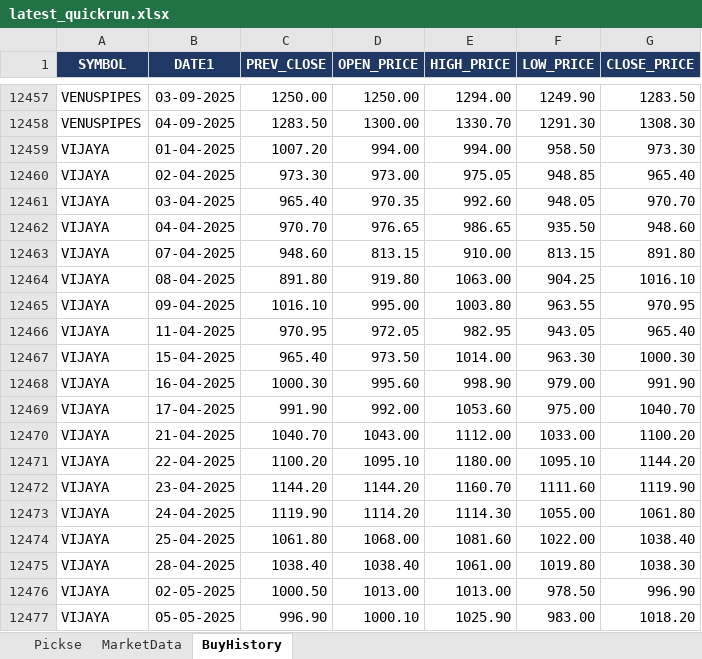
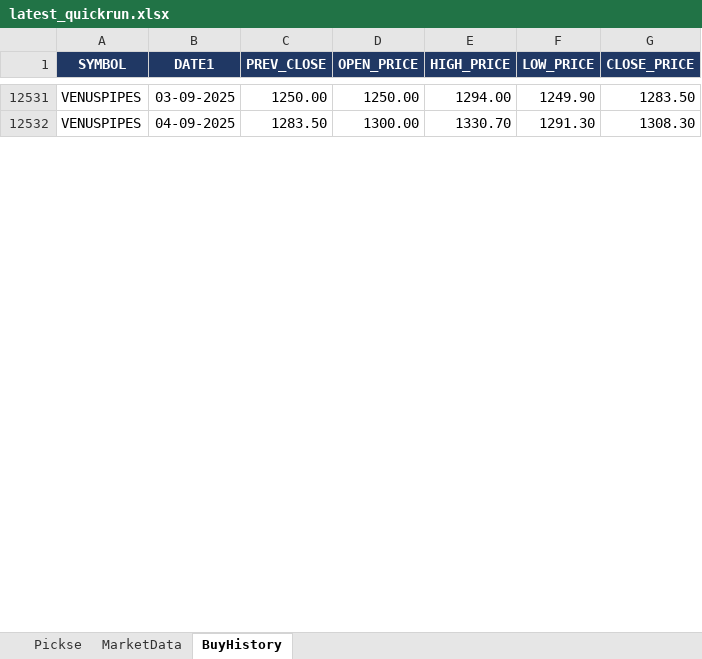
Before and after one commit to spurandhar0/nse-btst-dashboard, an Excel workbook: latest_quickrun.xlsx, sheet BuyHistory, drawn as a sheet; only a part is shown, gaps mark what is left out; values as stored, in another font and other column widths than the file's, no borders; removed rows and columns are numbered as before the commit, all else as after; the diff covers the shown part only; the diff names each change by its address in the sheet, - before the commit and + after, or states it on an @@ line.

```diff
--- a/latest_quickrun.xlsx (sheet BuyHistory)
+++ b/latest_quickrun.xlsx (sheet BuyHistory)
-row 12459: VIJAYA | 01-04-2025 | 1007.20 | 994.00 | 994.00 | 958.50 | 973.30
-row 12460: VIJAYA | 02-04-2025 | 973.30 | 973.00 | 975.05 | 948.85 | 965.40
-row 12461: VIJAYA | 03-04-2025 | 965.40 | 970.35 | 992.60 | 948.05 | 970.70
-row 12462: VIJAYA | 04-04-2025 | 970.70 | 976.65 | 986.65 | 935.50 | 948.60
-row 12463: VIJAYA | 07-04-2025 | 948.60 | 813.15 | 910.00 | 813.15 | 891.80
-row 12464: VIJAYA | 08-04-2025 | 891.80 | 919.80 | 1063.00 | 904.25 | 1016.10
-row 12465: VIJAYA | 09-04-2025 | 1016.10 | 995.00 | 1003.80 | 963.55 | 970.95
-row 12466: VIJAYA | 11-04-2025 | 970.95 | 972.05 | 982.95 | 943.05 | 965.40
-row 12467: VIJAYA | 15-04-2025 | 965.40 | 973.50 | 1014.00 | 963.30 | 1000.30
-row 12468: VIJAYA | 16-04-2025 | 1000.30 | 995.60 | 998.90 | 979.00 | 991.90
-row 12469: VIJAYA | 17-04-2025 | 991.90 | 992.00 | 1053.60 | 975.00 | 1040.70
-row 12470: VIJAYA | 21-04-2025 | 1040.70 | 1043.00 | 1112.00 | 1033.00 | 1100.20
-row 12471: VIJAYA | 22-04-2025 | 1100.20 | 1095.10 | 1180.00 | 1095.10 | 1144.20
-row 12472: VIJAYA | 23-04-2025 | 1144.20 | 1144.20 | 1160.70 | 1111.60 | 1119.90
-row 12473: VIJAYA | 24-04-2025 | 1119.90 | 1114.20 | 1114.30 | 1055.00 | 1061.80
-row 12474: VIJAYA | 25-04-2025 | 1061.80 | 1068.00 | 1081.60 | 1022.00 | 1038.40
-row 12475: VIJAYA | 28-04-2025 | 1038.40 | 1038.40 | 1061.00 | 1019.80 | 1038.30
-row 12476: VIJAYA | 02-05-2025 | 1000.50 | 1013.00 | 1013.00 | 978.50 | 996.90
-row 12477: VIJAYA | 05-05-2025 | 996.90 | 1000.10 | 1025.90 | 983.00 | 1018.20
```
Also changed, not shown: 153 added rows and 88 removed rows elsewhere in this sheet, sheet Pickse, sheet MarketData, 2 other files.
